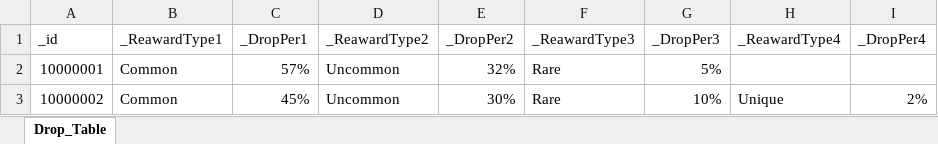
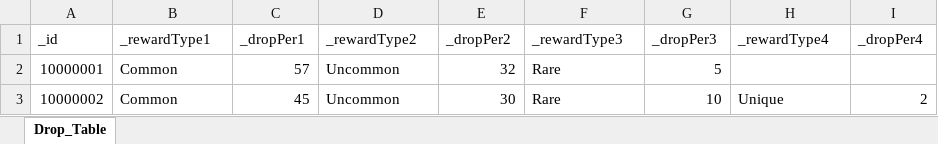
Before and after one commit to oeto2/Project_D, an Excel workbook: Assets/RawData/DropPerSheet.xlsx, sheet Drop_Table, drawn as a sheet; values as stored, in another font and other column widths than the file's, no borders; table styles not drawn; the diff names each change by its address in the sheet, - before the commit and + after, or states it on an @@ line.

```diff
--- a/Assets/RawData/DropPerSheet.xlsx (sheet Drop_Table)
+++ b/Assets/RawData/DropPerSheet.xlsx (sheet Drop_Table)
-B1: _ReawardType1
+B1: _rewardType1
-C1: _DropPer1
+C1: _dropPer1
-D1: _ReawardType2
+D1: _rewardType2
-E1: _DropPer2
+E1: _dropPer2
-F1: _ReawardType3
+F1: _rewardType3
-G1: _DropPer3
+G1: _dropPer3
-H1: _ReawardType4
+H1: _rewardType4
-I1: _DropPer4
+I1: _dropPer4
-C2 (_dropPer1): 57%
+C2 (_dropPer1): 57
-E2 (_dropPer2): 32%
+E2 (_dropPer2): 32
-G2 (_dropPer3): 5%
+G2 (_dropPer3): 5
-C3 (_dropPer1): 45%
+C3 (_dropPer1): 45
-E3 (_dropPer2): 30%
+E3 (_dropPer2): 30
-G3 (_dropPer3): 10%
+G3 (_dropPer3): 10
-I3 (_dropPer4): 2%
+I3 (_dropPer4): 2
```
Also changed, not shown: Assets/RawData/MonsterDBSheet.xlsx, 15 other files.
